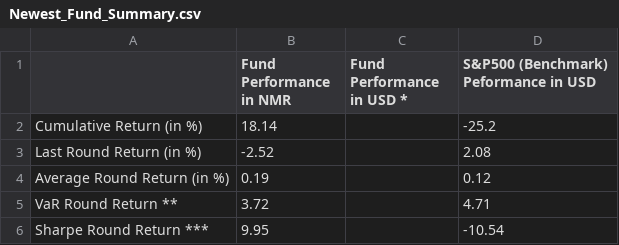
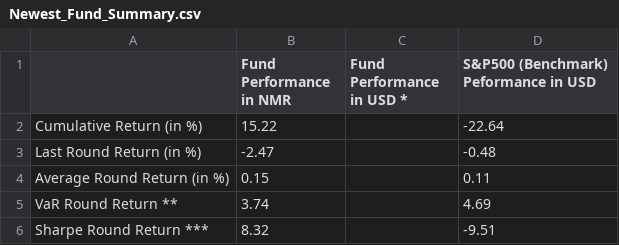
Before and after one commit to ptlorenz/hyphy-capital.com, a CSV file: Newest_Fund_Summary.csv, drawn as a sheet.

Commit message:
Numerai Round 399 Update

```diff
--- a/Newest_Fund_Summary.csv
+++ b/Newest_Fund_Summary.csv
@@ -1,6 +1,6 @@
 ,Fund Performance in NMR,Fund Performance in USD *,S&P500 (Benchmark) Peformance in USD
-Cumulative Return (in %),18.14,,-25.2
-Last Round Return (in %),-2.52,,2.08
-Average Round Return (in %),0.19,,0.12
-VaR Round Return **,3.72,,4.71
-Sharpe Round Return ***,9.95,,-10.54
+Cumulative Return (in %),15.22,,-22.64
+Last Round Return (in %),-2.47,,-0.48
+Average Round Return (in %),0.15,,0.11
+VaR Round Return **,3.74,,4.69
+Sharpe Round Return ***,8.32,,-9.51
```
